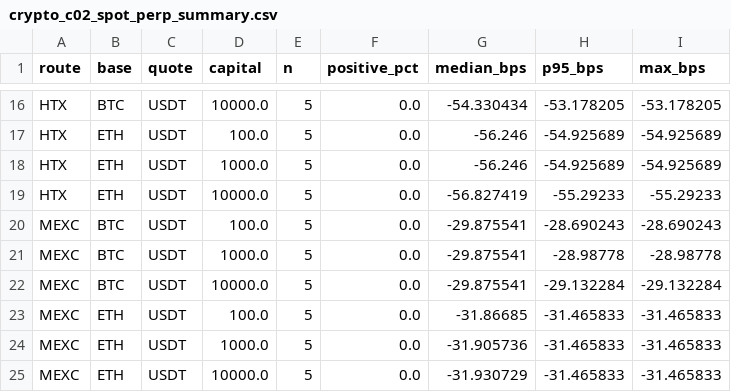
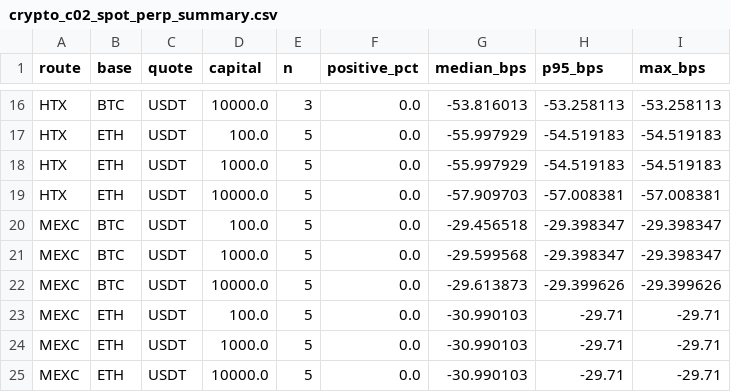
Before and after one commit to actforfoto-rgb/ETRN, a CSV file: NORM_LAB/ARBITRAGE_RADAR/results/crypto_c02_spot_perp_summary.csv, drawn as a sheet; only a part is shown, gaps mark what is left out; the diff covers the shown part only; the diff names each change by its address in the sheet, - before the commit and + after, or states it on an @@ line.

```diff
--- a/NORM_LAB/ARBITRAGE_RADAR/results/crypto_c02_spot_perp_summary.csv
+++ b/NORM_LAB/ARBITRAGE_RADAR/results/crypto_c02_spot_perp_summary.csv
-E16 (n): 5
+E16 (n): 3
-G16 (median_bps): -54.330434
+G16 (median_bps): -53.816013
-H16 (p95_bps): -53.178205
+H16 (p95_bps): -53.258113
-I16 (max_bps): -53.178205
+I16 (max_bps): -53.258113
-G17:G18 (median_bps): -56.246
+G17:G18 (median_bps): -55.997929
-H17:H18 (p95_bps): -54.925689
+H17:H18 (p95_bps): -54.519183
-I17:I18 (max_bps): -54.925689
+I17:I18 (max_bps): -54.519183
-G19 (median_bps): -56.827419
+G19 (median_bps): -57.909703
-H19 (p95_bps): -55.29233
+H19 (p95_bps): -57.008381
-I19 (max_bps): -55.29233
+I19 (max_bps): -57.008381
-G20 (median_bps): -29.875541
+G20 (median_bps): -29.456518
-H20 (p95_bps): -28.690243
+H20 (p95_bps): -29.398347
-I20 (max_bps): -28.690243
+I20 (max_bps): -29.398347
-G21 (median_bps): -29.875541
+G21 (median_bps): -29.599568
-H21 (p95_bps): -28.98778
+H21 (p95_bps): -29.398347
-I21 (max_bps): -28.98778
+I21 (max_bps): -29.398347
-G22 (median_bps): -29.875541
+G22 (median_bps): -29.613873
-H22 (p95_bps): -29.132284
+H22 (p95_bps): -29.399626
-I22 (max_bps): -29.132284
+I22 (max_bps): -29.399626
-G23 (median_bps): -31.86685
+G23 (median_bps): -30.990103
-H23:H25 (p95_bps): -31.465833
+H23:H25 (p95_bps): -29.71
-I23:I25 (max_bps): -31.465833
+I23:I25 (max_bps): -29.71
-G24 (median_bps): -31.905736
+G24 (median_bps): -30.990103
-G25 (median_bps): -31.930729
+G25 (median_bps): -30.990103
```
Also changed, not shown: 42 edited cells elsewhere in this file, NORM_LAB/ARBITRAGE_RADAR/results/crypto_c02_cross_perp.csv, NORM_LAB/ARBITRAGE_RADAR/results/crypto_c02_cross_perp_summary.csv, 18 other files.
